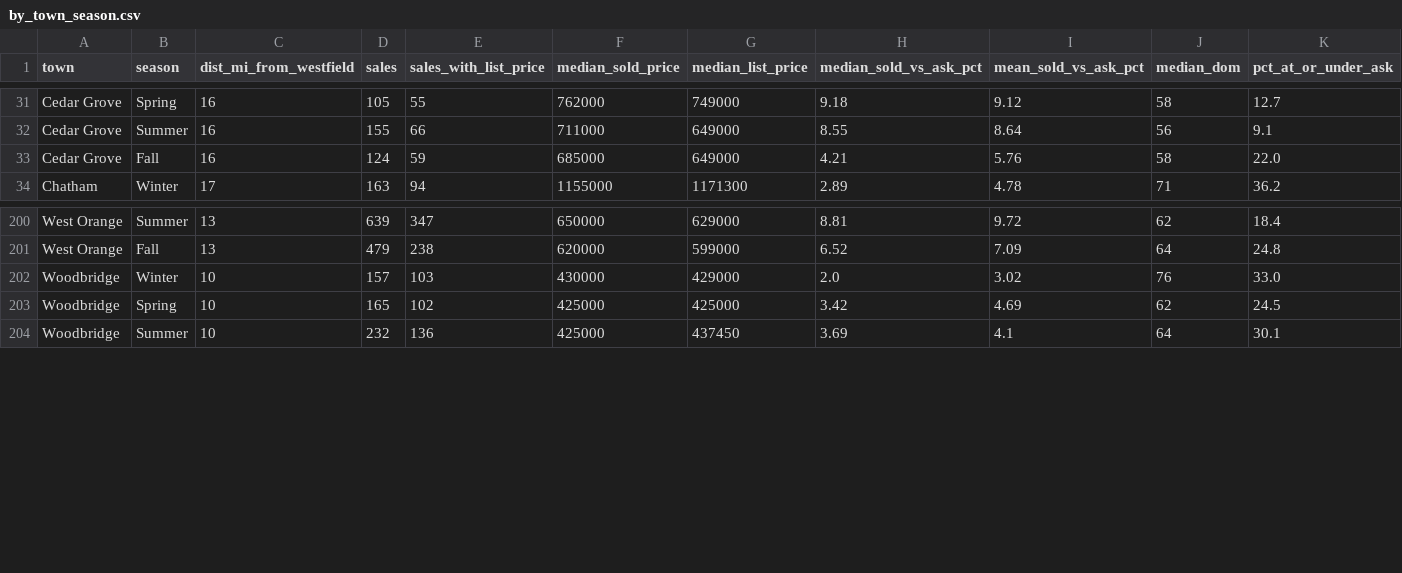
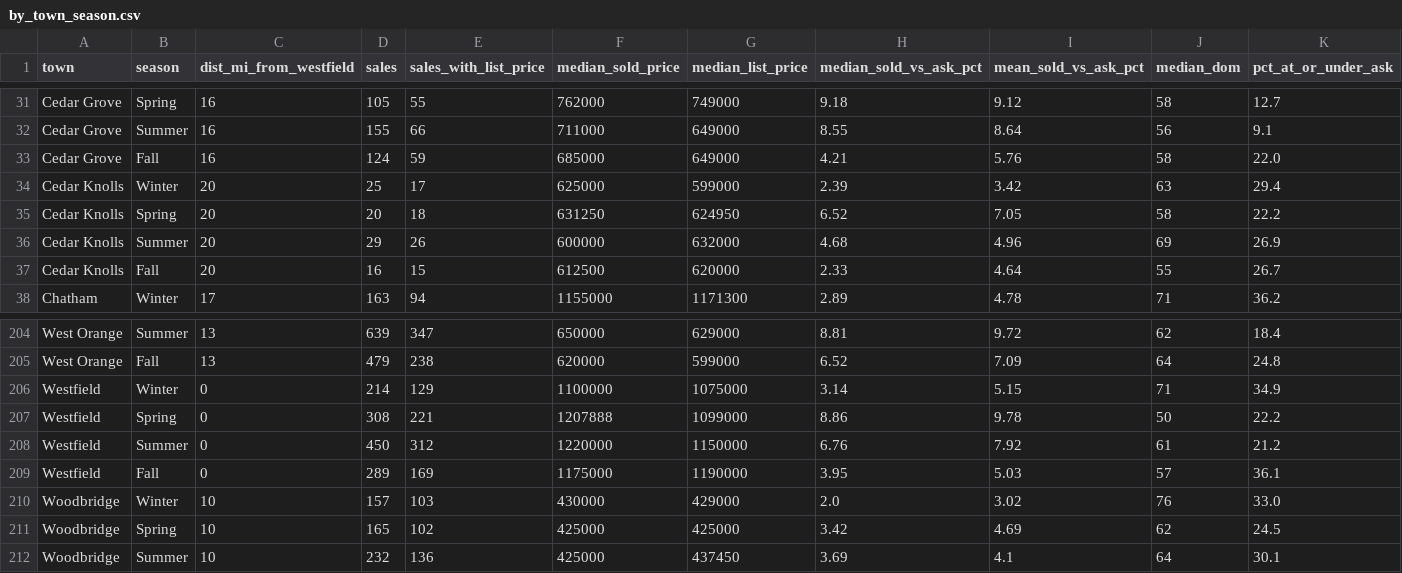
Before and after one commit to ssd42/claude-routines, a CSV file: market-history/share/by_town_season.csv, drawn as a sheet; only a part is shown, gaps mark what is left out; rows hold the shown columns only; the diff names each change by its address in the sheet, - before the commit and + after, or states it on an @@ line.

Commit message:
market-history: share exports for education + income, expand transit layer
- build_share.py: emit share/education.csv and share/income.csv as STANDALONE
  town-grain layers, same contract as transit and seabra — their own file, joined
  on `town`, never a column on a sales rollup and never a filter. Both are ACS
  2020-2024 and zip-grain at the source, so they carry `zip` too; a town with
  several zips gets several rows. Zip->town uses the FIRST-wins rule from
  zips.json:_zip_label_rule so 07006 stays consistent with sales.csv
- layers/transit/transit.json: substantially expanded station coverage
- regenerate share/ exports (sales, by_town, by_town_month, by_town_season, transit)

```diff
--- a/market-history/share/by_town_season.csv
+++ b/market-history/share/by_town_season.csv
+row 34: Cedar Knolls | Winter | 20 | 25 | 17 | 625000 | 599000 | 2.39 | 3.42 | 63 | 29.4
+row 35: Cedar Knolls | Spring | 20 | 20 | 18 | 631250 | 624950 | 6.52 | 7.05 | 58 | 22.2
+row 36: Cedar Knolls | Summer | 20 | 29 | 26 | 600000 | 632000 | 4.68 | 4.96 | 69 | 26.9
+row 37: Cedar Knolls | Fall | 20 | 16 | 15 | 612500 | 620000 | 2.33 | 4.64 | 55 | 26.7
+row 206: Westfield | Winter | 0 | 214 | 129 | 1100000 | 1075000 | 3.14 | 5.15 | 71 | 34.9
+row 207: Westfield | Spring | 0 | 308 | 221 | 1207888 | 1099000 | 8.86 | 9.78 | 50 | 22.2
+row 208: Westfield | Summer | 0 | 450 | 312 | 1220000 | 1150000 | 6.76 | 7.92 | 61 | 21.2
+row 209: Westfield | Fall | 0 | 289 | 169 | 1175000 | 1190000 | 3.95 | 5.03 | 57 | 36.1
```
Also changed, not shown: market-history/share/by_town.csv, market-history/share/by_town_month.csv, 6 other files.
